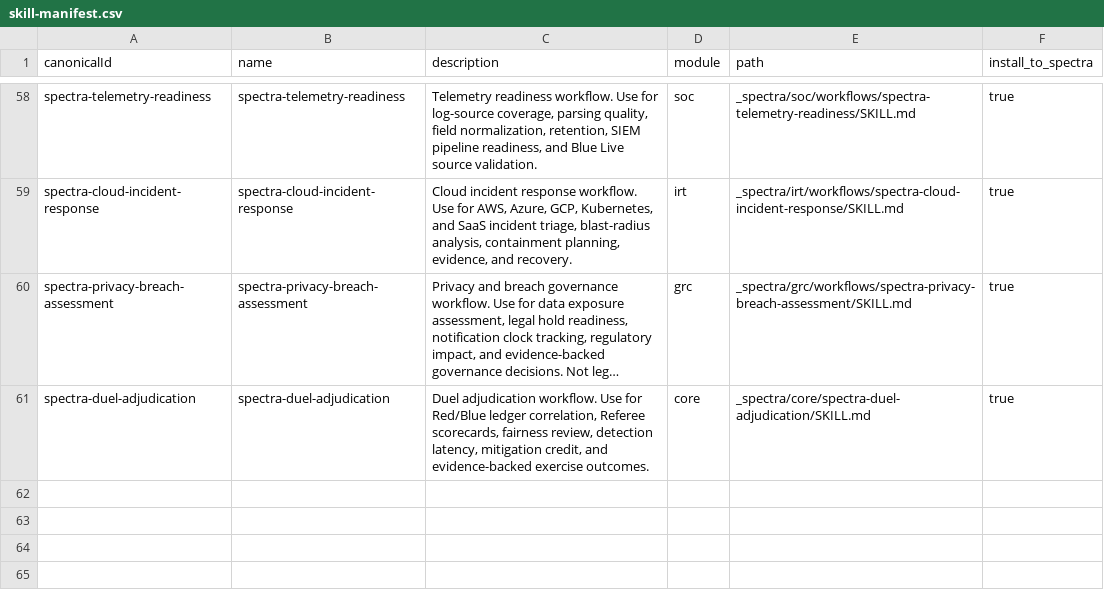
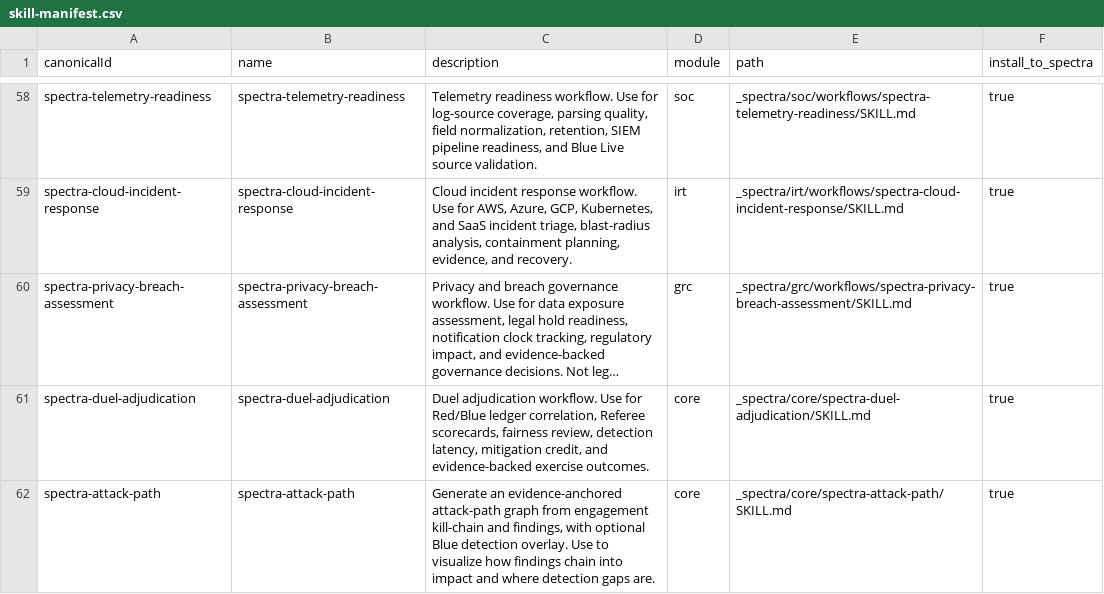
Before and after one commit to vcnngr/spectra-method, a CSV file: _config/skill-manifest.csv, drawn as a sheet; only a part is shown, gaps mark what is left out; long unchanged cells end in …; the diff names each change by its address in the sheet, - before the commit and + after, or states it on an @@ line.

```diff
--- a/_config/skill-manifest.csv
+++ b/_config/skill-manifest.csv
+row 62: spectra-attack-path | spectra-attack-path | Generate an evidence-anchored attack-path graph from engagement kill-chain and findings, with optional Blue detection overlay. Use to visualize how findings chain into impact and where detection gaps are. | core | _spectra/core/spectra-attack-path/SKILL.md | true
```
Also changed, not shown: 5 other files.
